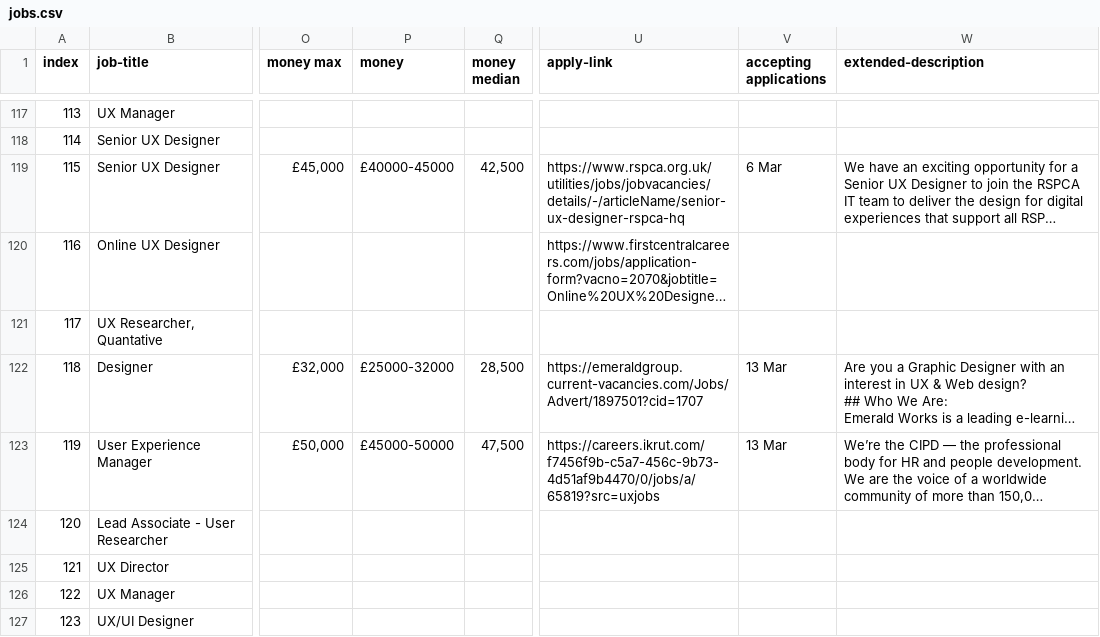
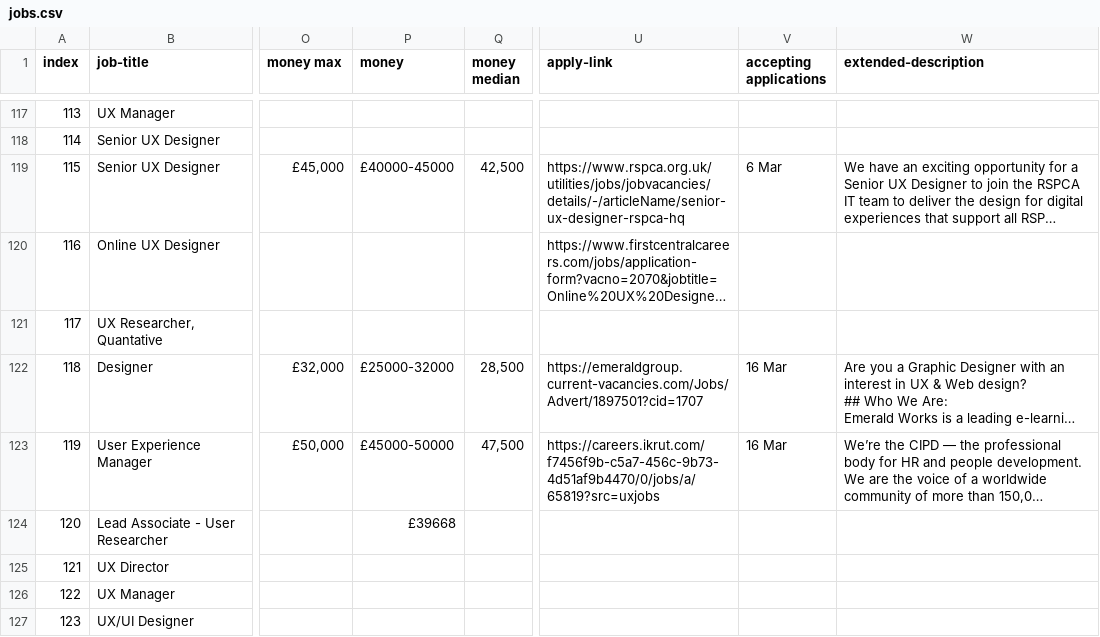
Before and after one commit to dannyhope/uxbrighton, a CSV file: _data/jobs.csv, drawn as a sheet; only a part is shown, gaps mark what is left out; long unchanged cells end in …; the diff covers the shown part only; the diff names each change by its address in the sheet, - before the commit and + after, or states it on an @@ line.

Commit message:
upload jobs

```diff
--- a/_data/jobs.csv
+++ b/_data/jobs.csv
-V122:V123 (accepting applications): 13 Mar
+V122:V123 (accepting applications): 16 Mar
-P124 (money): (empty)
+P124 (money): £39668
```
Also changed, not shown: 49 edited cells elsewhere in this file.
